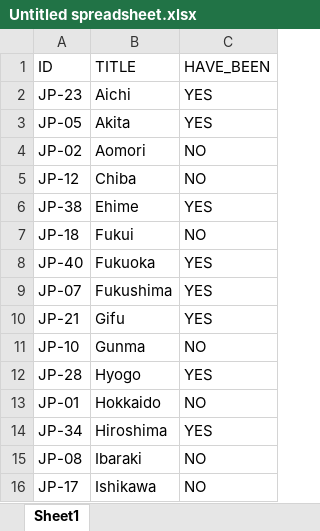
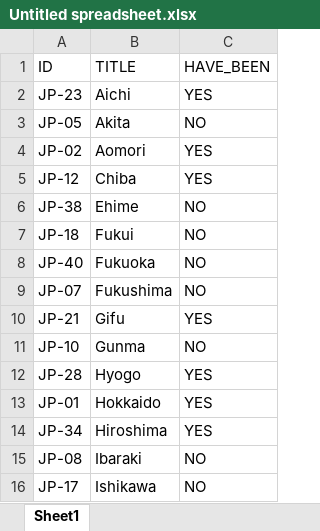
Before and after one commit to jdg0812/japanese-pref, an Excel workbook: Untitled spreadsheet.xlsx, sheet Sheet1, drawn as a sheet; only a part is shown; values as stored, in another font and other column widths than the file's, no borders; charts and pictures not drawn; the diff covers the shown part only; the diff names each change by its address in the sheet, - before the commit and + after, or states it on an @@ line.

```diff
--- a/Untitled spreadsheet.xlsx (sheet Sheet1)
+++ b/Untitled spreadsheet.xlsx (sheet Sheet1)
-C3 (HAVE_BEEN): YES
+C3 (HAVE_BEEN): NO
-C4:C5 (HAVE_BEEN): NO
+C4:C5 (HAVE_BEEN): YES
-C6 (HAVE_BEEN): YES
+C6 (HAVE_BEEN): NO
-C8:C9 (HAVE_BEEN): YES
+C8:C9 (HAVE_BEEN): NO
-C13 (HAVE_BEEN): NO
+C13 (HAVE_BEEN): YES
```
Also changed, not shown: 13 edited cells elsewhere in this sheet, charts or pictures, 9 other files.
